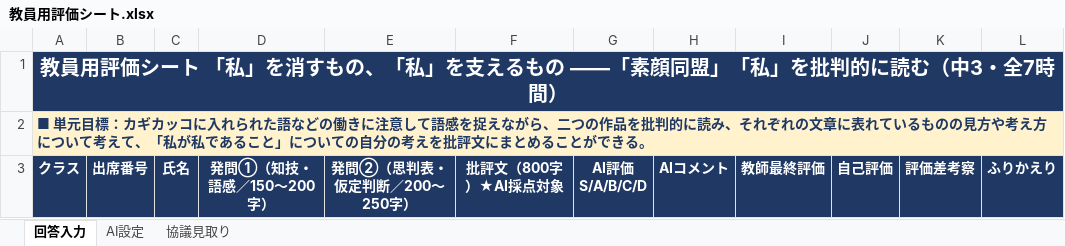
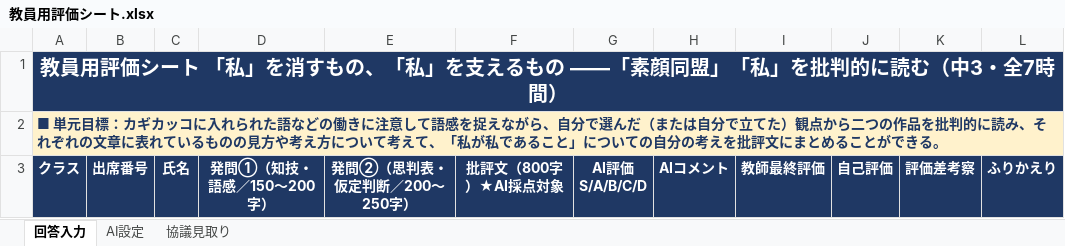
Before and after one commit to ggrr514-collab/fohg, an Excel workbook: 単元_素顔同盟_私/教員用評価シート.xlsx, sheet 回答入力, drawn as a sheet; values as stored, in another font and other column widths than the file's, no borders; the diff names each change by its address in the sheet, - before the commit and + after, or states it on an @@ line.

```diff
--- a/単元_素顔同盟_私/教員用評価シート.xlsx (sheet 回答入力)
+++ b/単元_素顔同盟_私/教員用評価シート.xlsx (sheet 回答入力)
-A2: …ながら、二つの作…
+A2: …ながら、自分で選んだ（または自分で立てた）観点から二つの作…
```
Also changed, not shown: sheet 協議見取り, sheet AI設定, 単元_素顔同盟_私/生徒用ワークシート.xlsx, 2 other files.
